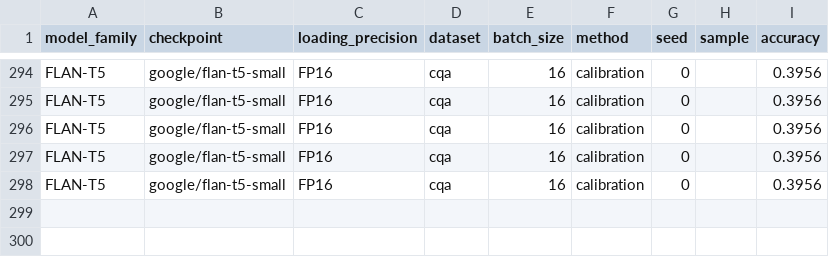
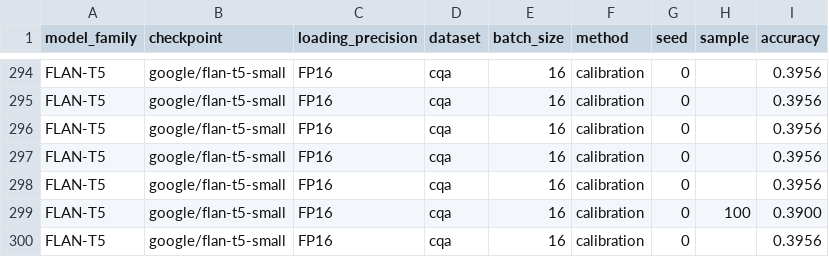
Before and after one commit to KasMasVan/csr_exp_resource_index, a CSV file: results/calibration.csv, drawn as a sheet; only a part is shown, gaps mark what is left out.

```diff
--- a/results/calibration.csv
+++ b/results/calibration.csv
@@ -298 +298,3 @@ FLAN-T5,google/flan-t5-small,FP16,cqa,16,calibration,0,,0.3956
 FLAN-T5,google/flan-t5-small,FP16,cqa,16,calibration,0,,0.3956
+FLAN-T5,google/flan-t5-small,FP16,cqa,16,calibration,0,100,0.3900
+FLAN-T5,google/flan-t5-small,FP16,cqa,16,calibration,0,,0.3956
```
Also changed, not shown: results/channel.csv, results/language_modeling.csv, 7 other files.
